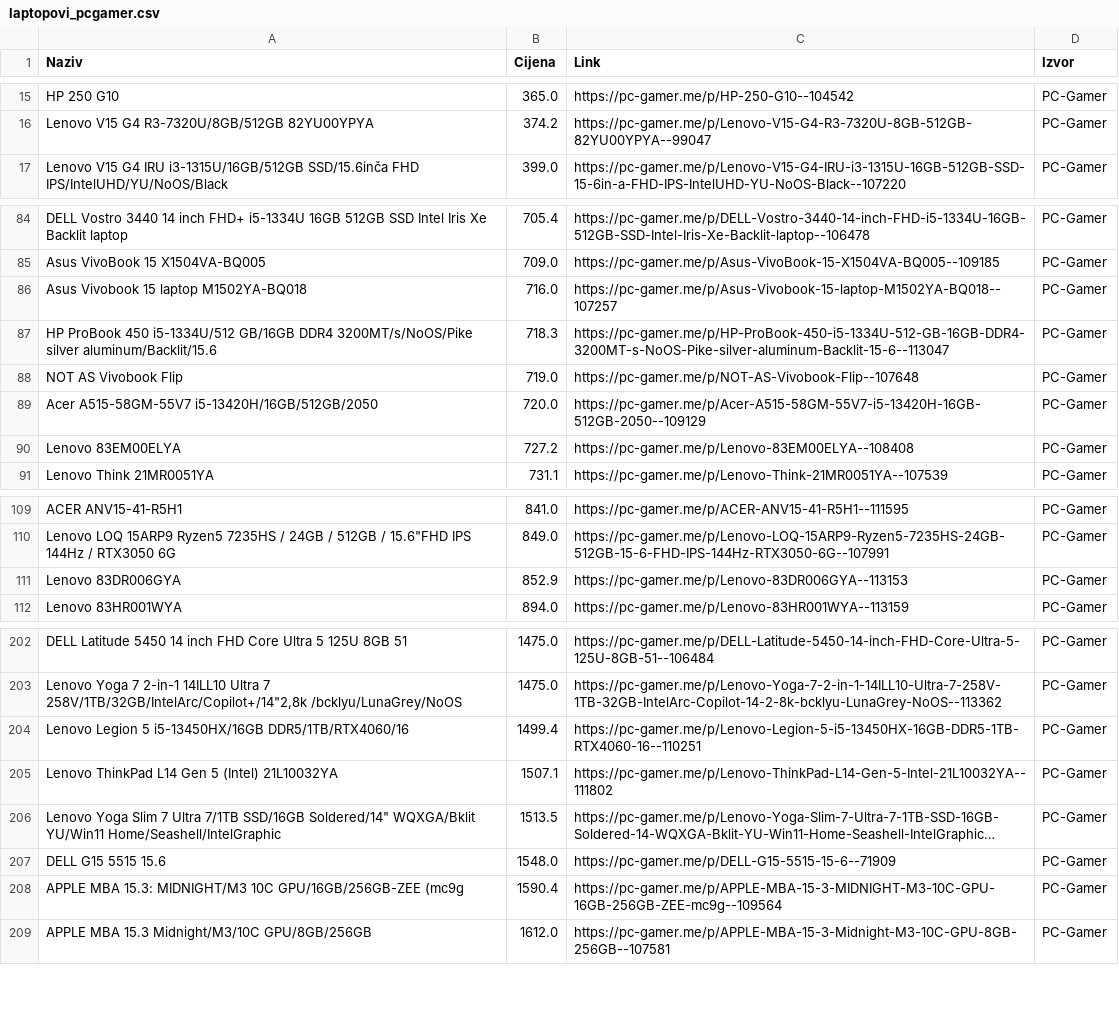
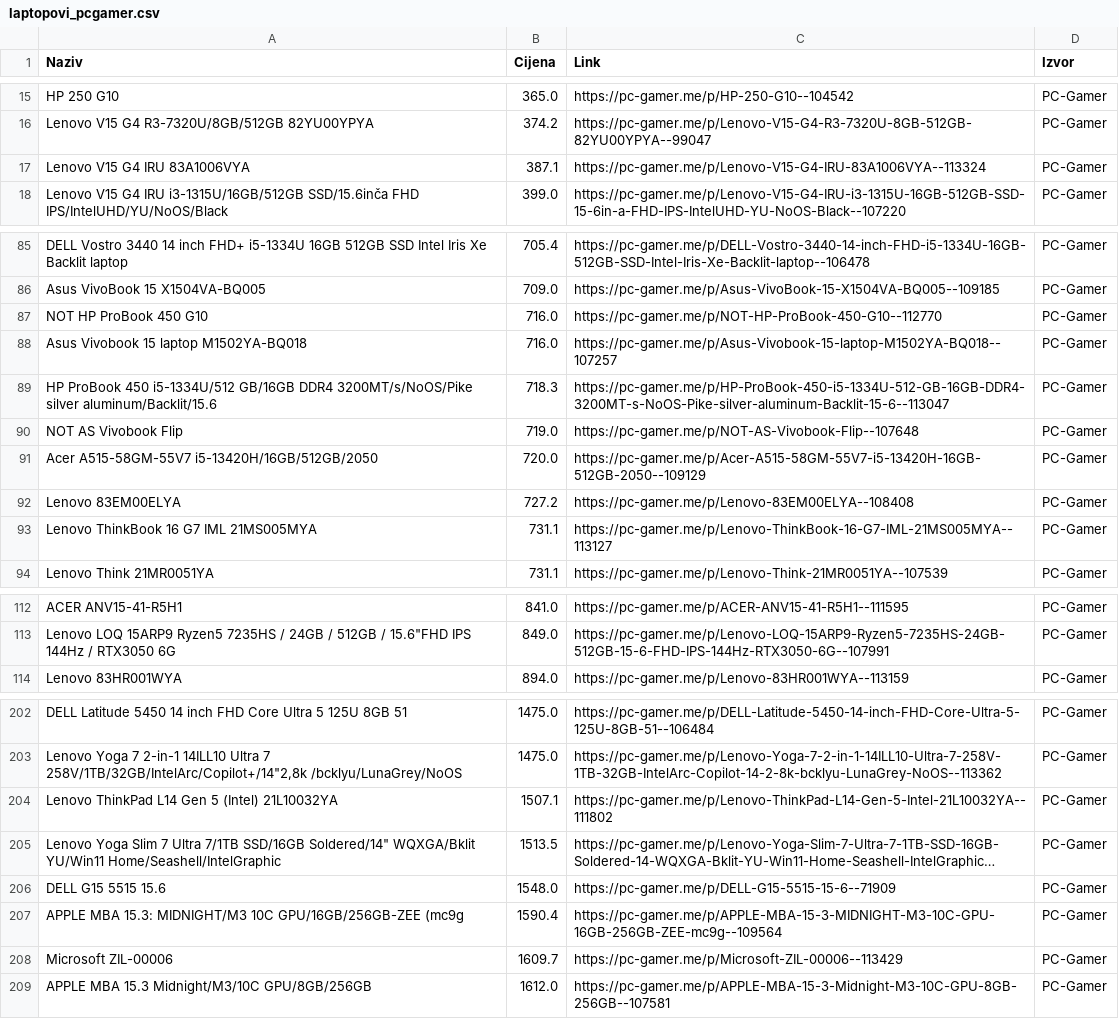
Before and after one commit to ArslanVmne/MVP-TehnoCijene, a CSV file: laptopovi_pcgamer.csv, drawn as a sheet; only a part is shown, gaps mark what is left out; long unchanged cells end in …; the diff covers the shown part only.

```diff
--- a/laptopovi_pcgamer.csv
+++ b/laptopovi_pcgamer.csv
@@ -16,2 +16,3 @@ HP 250 G10,365.0,https://pc-gamer.me/p/HP-250-G10--104542,PC-Gamer
 Lenovo V15 G4 R3-7320U/8GB/512GB 82YU00YPYA,374.2,https://pc-gamer.me/p/Lenovo-V15-G4-R3-7320U-8GB-512GB-82YU00YPYA--99047,PC-Gamer
+Lenovo V15 G4 IRU 83A1006VYA,387.1,https://pc-gamer.me/p/Lenovo-V15-G4-IRU-83A1006VYA--113324,PC-Gamer
 Lenovo V15 G4 IRU i3-1315U/16GB/512GB SSD/15.6inča FHD IPS/IntelUHD/YU/NoOS/Black,399.0,https://pc-gamer.me/p/Lenovo-V15-G4-IRU-i3-1315U-16GB-512GB-SSD-15-6in-a-FHD-IPS-IntelUHD-YU-NoOS-Black--107220,PC-Gamer
@@ -85,2 +86,3 @@ DELL Vostro 3440 14 inch FHD+ i5-1334U 16GB 512GB SSD Intel Iris Xe Backlit lapt
 Asus VivoBook 15 X1504VA-BQ005,709.0,https://pc-gamer.me/p/Asus-VivoBook-15-X1504VA-BQ005--109185,PC-Gamer
+NOT HP ProBook 450 G10,716.0,https://pc-gamer.me/p/NOT-HP-ProBook-450-G10--112770,PC-Gamer
 Asus Vivobook 15 laptop M1502YA-BQ018,716.0,https://pc-gamer.me/p/Asus-Vivobook-15-laptop-M1502YA-BQ018--107257,PC-Gamer
@@ -90,2 +92,3 @@ Acer A515-58GM-55V7 i5-13420H/16GB/512GB/2050,720.0,https://pc-gamer.me/p/Acer-A
 Lenovo 83EM00ELYA,727.2,https://pc-gamer.me/p/Lenovo-83EM00ELYA--108408,PC-Gamer
+Lenovo ThinkBook 16 G7 IML 21MS005MYA,731.1,https://pc-gamer.me/p/Lenovo-ThinkBook-16-G7-IML-21MS005MYA--113127,PC-Gamer
 Lenovo Think 21MR0051YA,731.1,https://pc-gamer.me/p/Lenovo-Think-21MR0051YA--107539,PC-Gamer
@@ -110,3 +113,2 @@ ACER ANV15-41-R5H1,841.0,https://pc-gamer.me/p/ACER-ANV15-41-R5H1--111595,PC-Gam
 "Lenovo LOQ 15ARP9 Ryzen5 7235HS / 24GB / 512GB / 15.6""FHD IPS 144Hz / RTX3050 6G",849.0,https://pc-gamer.me/p/Lenovo-LOQ-15ARP9-Ryzen5-7235HS-24GB-512GB-15-6-FHD-IPS-144Hz-RTX3050-6G--107991,PC-Gamer
-Lenovo 83DR006GYA,852.9,https://pc-gamer.me/p/Lenovo-83DR006GYA--113153,PC-Gamer
 Lenovo 83HR001WYA,894.0,https://pc-gamer.me/p/Lenovo-83HR001WYA--113159,PC-Gamer
@@ -203,3 +203,2 @@ DELL Latitude 5450 14 inch FHD Core Ultra 5 125U 8GB 51,1475.0,https://pc-gamer.
 "Lenovo Yoga 7 2-in-1 14ILL10 Ultra 7 258V/1TB/32GB/IntelArc/Copilot+/14""2,8k /bcklyu/LunaGrey/NoOS",1475.0,https://pc-gamer.me/p/Lenovo-Yoga-7-2-in-1-14ILL10-Ultra-7-258V-1TB-32GB-IntelArc-Copilot-14-2-8k-bcklyu-LunaGrey-NoOS--113362,PC-Gamer
-Lenovo Legion 5 i5-13450HX/16GB DDR5/1TB/RTX4060/16,1499.4,https://pc-gamer.me/p/Lenovo-Legion-5-i5-13450HX-16GB-DDR5-1TB-RTX4060-16--110251,PC-Gamer
 Lenovo ThinkPad L14 Gen 5 (Intel) 21L10032YA,1507.1,https://pc-gamer.me/p/Lenovo-ThinkPad-L14-Gen-5-Intel-21L10032YA--111802,PC-Gamer
@@ -208,2 +207,3 @@ DELL G15 5515 15.6,1548.0,https://pc-gamer.me/p/DELL-G15-5515-15-6--71909,PC-Gam
 APPLE MBA 15.3: MIDNIGHT/M3 10C GPU/16GB/256GB-ZEE (mc9g,1590.4,https://pc-gamer.me/p/APPLE-MBA-15-3-MIDNIGHT-M3-10C-GPU-16GB-256GB-ZEE-mc9g--109564,PC-Gamer
+Microsoft ZIL-00006,1609.7,https://pc-gamer.me/p/Microsoft-ZIL-00006--113429,PC-Gamer
 APPLE MBA 15.3 Midnight/M3/10C GPU/8GB/256GB,1612.0,https://pc-gamer.me/p/APPLE-MBA-15-3-Midnight-M3-10C-GPU-8GB-256GB--107581,PC-Gamer
```
Also changed, not shown: 2 removed rows elsewhere in this file, laptopovi_tehnomax.csv, laptopovi_tehnoplus.csv.
